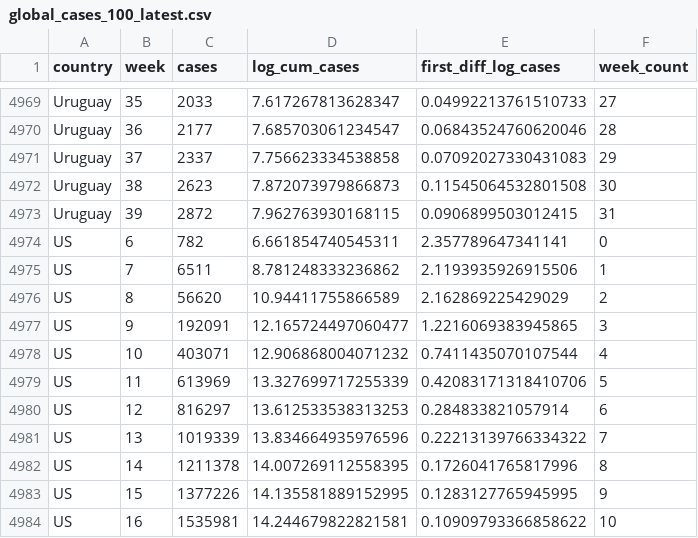
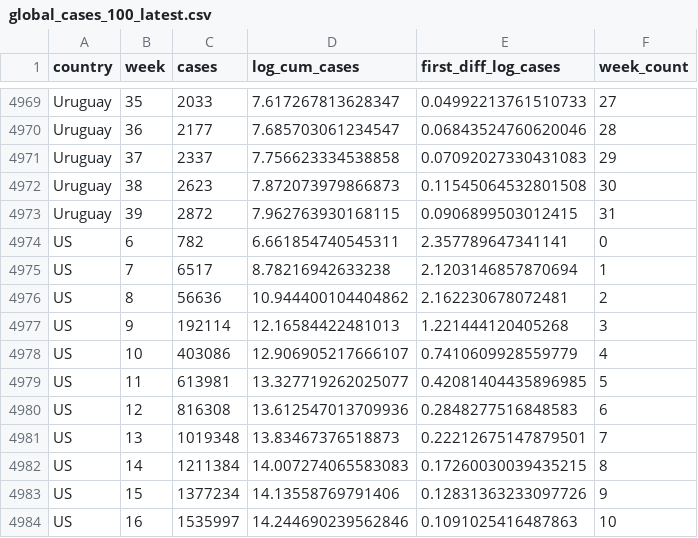
Before and after one commit to joelhay/joelhay.github.io, a CSV file: global_cases_100_latest.csv, drawn as a sheet; only a part is shown, gaps mark what is left out; the diff covers the shown part only.

```diff
--- a/global_cases_100_latest.csv
+++ b/global_cases_100_latest.csv
@@ -4974,11 +4974,11 @@ Uruguay,39,2872,7.962763930168115,0.0906899503012415,31
 US,6,782,6.661854740545311,2.357789647341141,0
-US,7,6511,8.781248333236862,2.1193935926915506,1
-US,8,56620,10.94411755866589,2.162869225429029,2
-US,9,192091,12.165724497060477,1.2216069383945865,3
-US,10,403071,12.906868004071232,0.7411435070107544,4
-US,11,613969,13.327699717255339,0.42083171318410706,5
-US,12,816297,13.612533538313253,0.284833821057914,6
-US,13,1019339,13.834664935976596,0.22213139766334322,7
-US,14,1211378,14.007269112558395,0.1726041765817996,8
-US,15,1377226,14.135581889152995,0.1283127765945995,9
-US,16,1535981,14.244679822821581,0.10909793366858622,10
+US,7,6517,8.78216942633238,2.1203146857870694,1
+US,8,56636,10.944400104404862,2.162230678072481,2
+US,9,192114,12.16584422481013,1.221444120405268,3
+US,10,403086,12.906905217666107,0.7410609928559779,4
+US,11,613981,13.327719262025077,0.42081404435896985,5
+US,12,816308,13.612547013709936,0.2848277516848583,6
+US,13,1019348,13.83467376518873,0.22212675147879501,7
+US,14,1211384,14.007274065583083,0.17260030039435215,8
+US,15,1377234,14.13558769791406,0.12831363233097726,9
+US,16,1535997,14.244690239562846,0.1091025416487863,10
```
Also changed, not shown: 69 edited cells elsewhere in this file, Daily_Datafiles/daily_latest.csv, Daily_Datafiles/deaths_latest.csv, 8 other files.
